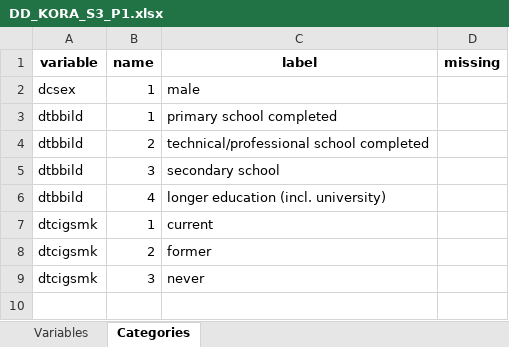
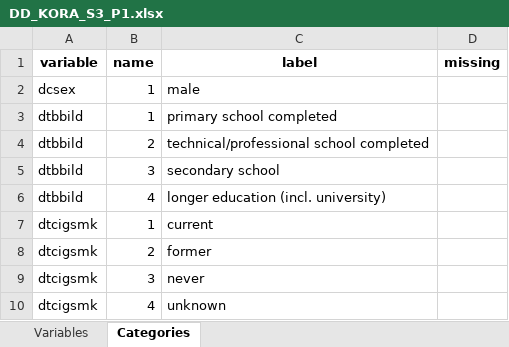
Before and after one commit to nfdi4health/use-cases-harmonisation, an Excel workbook: rmonize/data_dictionary/DD_KORA_S3_P1.xlsx, sheet Categories, drawn as a sheet; values as stored, in another font and other column widths than the file's, no borders; the diff names each change by its address in the sheet, - before the commit and + after, or states it on an @@ line.

Commit message:
added category 4 for SMOKE_ST to DD

```diff
--- a/rmonize/data_dictionary/DD_KORA_S3_P1.xlsx (sheet Categories)
+++ b/rmonize/data_dictionary/DD_KORA_S3_P1.xlsx (sheet Categories)
+row 10: dtcigsmk | 4 | unknown
```
